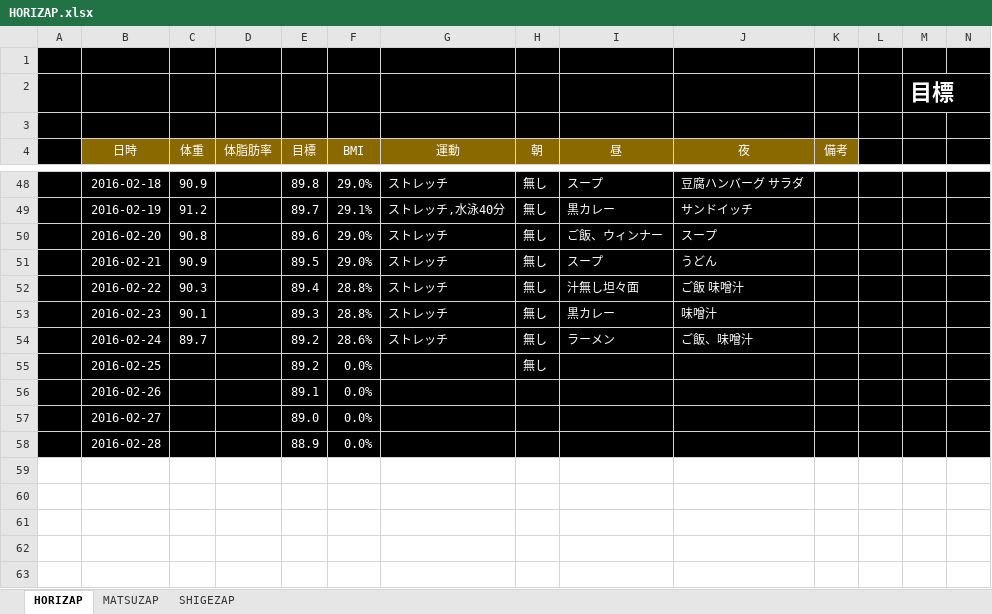
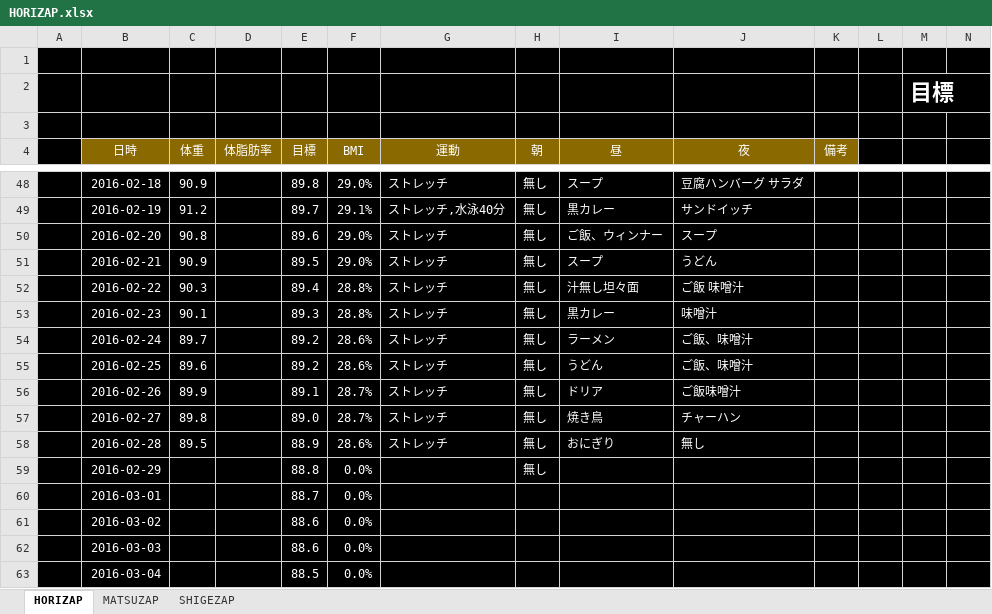
Before and after one commit to GS-Shigenaga/HORIZAP, an Excel workbook: HORIZAP.xlsx, sheet HORIZAP, drawn as a sheet; only a part is shown, gaps mark what is left out; values as stored, in another font and other column widths than the file's, no borders; charts and pictures not drawn; rows hold the shown columns only; the diff names each change by its address in the sheet, - before the commit and + after, or states it on an @@ line.

Commit message:
あと少し。

```diff
--- a/HORIZAP.xlsx (sheet HORIZAP)
+++ b/HORIZAP.xlsx (sheet HORIZAP)
-C55 (体重): (empty)
+C55 (体重): 89.6
-F55 (BMI): 0.0%
+F55 (BMI): 28.6%
-G55:G58 (運動): (empty)
+G55:G58 (運動): ストレッチ
-I55 (昼): (empty)
+I55 (昼): うどん
-J55 (夜): (empty)
+J55 (夜): ご飯、味噌汁
-C56 (体重): (empty)
+C56 (体重): 89.9
-F56:F57 (BMI): 0.0%
+F56:F57 (BMI): 28.7%
-H56:H58 (朝): (empty)
+H56:H58 (朝): 無し
-I56 (昼): (empty)
+I56 (昼): ドリア
-J56 (夜): (empty)
+J56 (夜): ご飯味噌汁
-C57 (体重): (empty)
+C57 (体重): 89.8
-I57 (昼): (empty)
+I57 (昼): 焼き鳥
-J57 (夜): (empty)
+J57 (夜): チャーハン
-C58 (体重): (empty)
+C58 (体重): 89.5
-F58 (BMI): 0.0%
+F58 (BMI): 28.6%
-I58 (昼): (empty)
+I58 (昼): おにぎり
-J58 (夜): (empty)
+J58 (夜): 無し
+row 59:  | 2016-02-29 |  |  | 88.8 | 0.0% |  | 無し
+row 60:  | 2016-03-01 |  |  | 88.7 | 0.0%
+row 61:  | 2016-03-02 |  |  | 88.6 | 0.0%
+row 62:  | 2016-03-03 |  |  | 88.6 | 0.0%
+row 63:  | 2016-03-04 |  |  | 88.5 | 0.0%
```
Also changed, not shown: charts or pictures.
